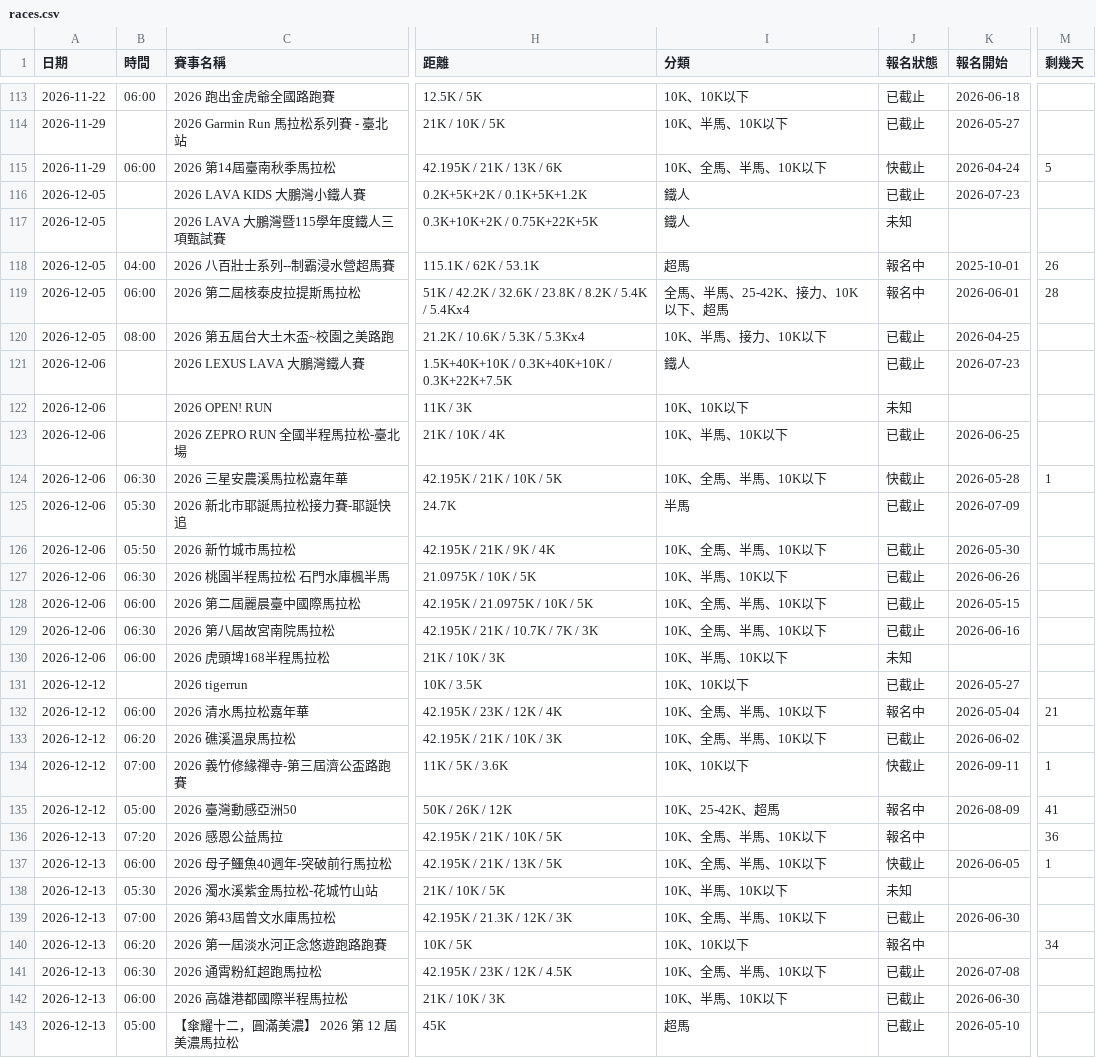
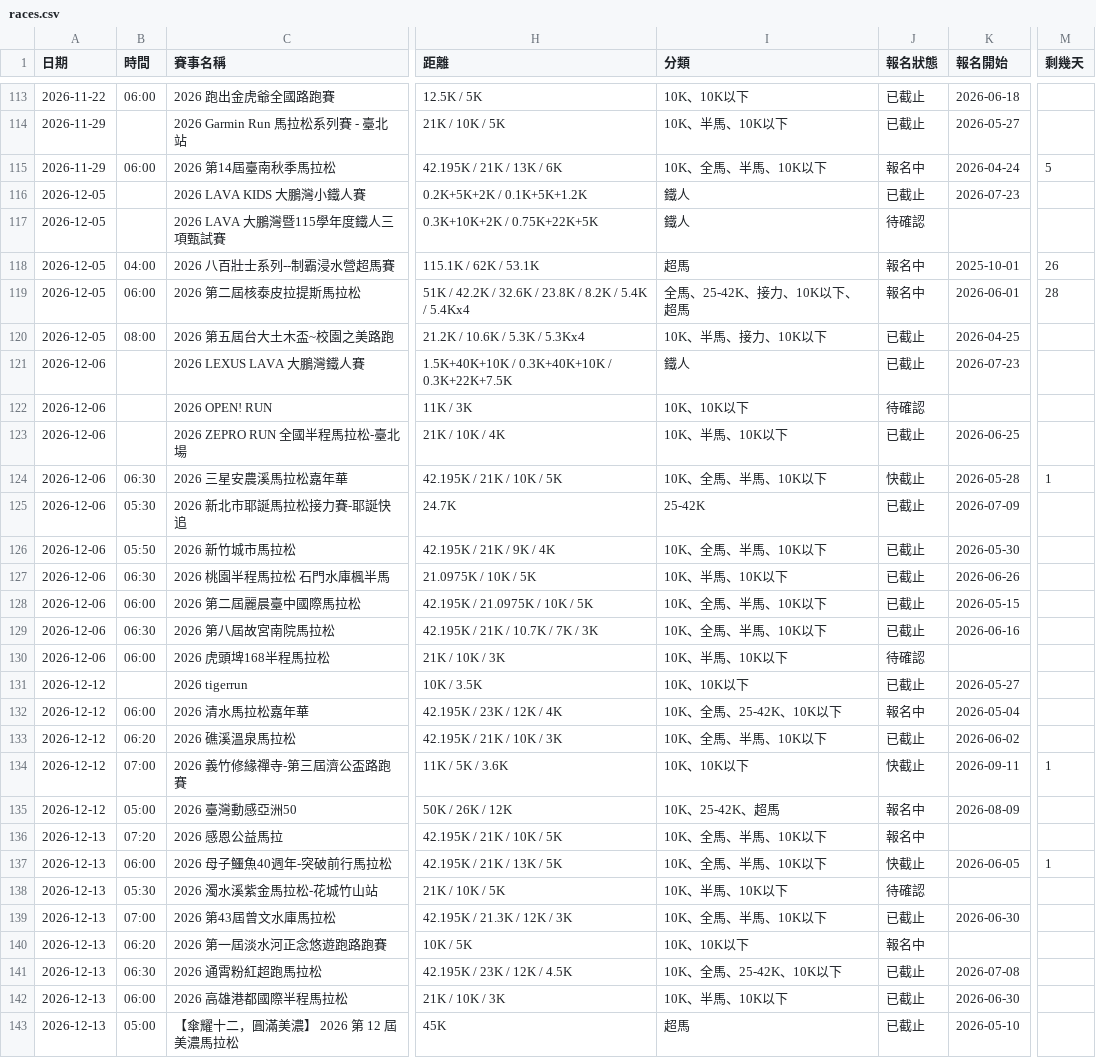
Before and after one commit to Seanchen310/Paoshi, a CSV file: output/races.csv, drawn as a sheet; only a part is shown, gaps mark what is left out; the diff covers the shown part only; the diff names each change by its address in the sheet, - before the commit and + after, or states it on an @@ line.

```diff
--- a/output/races.csv
+++ b/output/races.csv
-J115 (報名狀態): 快截止
+J115 (報名狀態): 報名中
-J117 (報名狀態): 未知
+J117 (報名狀態): 待確認
-I119 (分類): 全馬、半馬、25-42K、接力、10K以下、超馬
+I119 (分類): 全馬、25-42K、接力、10K以下、超馬
-J122 (報名狀態): 未知
+J122 (報名狀態): 待確認
-I125 (分類): 半馬
+I125 (分類): 25-42K
-J130 (報名狀態): 未知
+J130 (報名狀態): 待確認
-I132 (分類): 10K、全馬、半馬、10K以下
+I132 (分類): 10K、全馬、25-42K、10K以下
-M132 (剩幾天): 21
+M132 (剩幾天): (empty)
-M135 (剩幾天): 41
+M135 (剩幾天): (empty)
-M136 (剩幾天): 36
+M136 (剩幾天): (empty)
-J138 (報名狀態): 未知
+J138 (報名狀態): 待確認
-M140 (剩幾天): 34
+M140 (剩幾天): (empty)
-I141 (分類): 10K、全馬、半馬、10K以下
+I141 (分類): 10K、全馬、25-42K、10K以下
```
Also changed, not shown: 66 edited cells elsewhere in this file, 2 other files.
